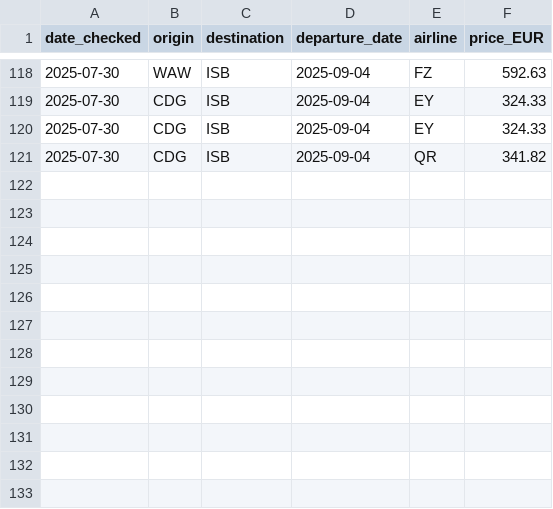
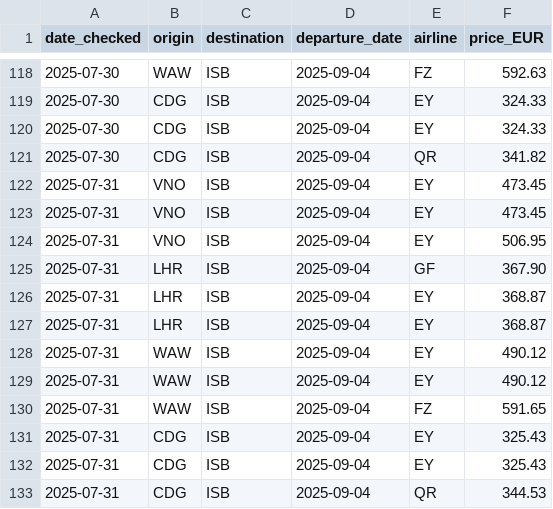
Before and after one commit to 36525/price_tracker_new, a CSV file: islamabad_flight_prices.csv, drawn as a sheet; only a part is shown, gaps mark what is left out; the diff names each change by its address in the sheet, - before the commit and + after, or states it on an @@ line.

```diff
--- a/islamabad_flight_prices.csv
+++ b/islamabad_flight_prices.csv
+row 122: 2025-07-31 | VNO | ISB | 2025-09-04 | EY | 473.45
+row 123: 2025-07-31 | VNO | ISB | 2025-09-04 | EY | 473.45
+row 124: 2025-07-31 | VNO | ISB | 2025-09-04 | EY | 506.95
+row 125: 2025-07-31 | LHR | ISB | 2025-09-04 | GF | 367.90
+row 126: 2025-07-31 | LHR | ISB | 2025-09-04 | EY | 368.87
+row 127: 2025-07-31 | LHR | ISB | 2025-09-04 | EY | 368.87
+row 128: 2025-07-31 | WAW | ISB | 2025-09-04 | EY | 490.12
+row 129: 2025-07-31 | WAW | ISB | 2025-09-04 | EY | 490.12
+row 130: 2025-07-31 | WAW | ISB | 2025-09-04 | FZ | 591.65
+row 131: 2025-07-31 | CDG | ISB | 2025-09-04 | EY | 325.43
+row 132: 2025-07-31 | CDG | ISB | 2025-09-04 | EY | 325.43
+row 133: 2025-07-31 | CDG | ISB | 2025-09-04 | QR | 344.53
```
